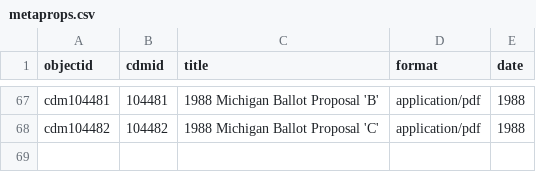
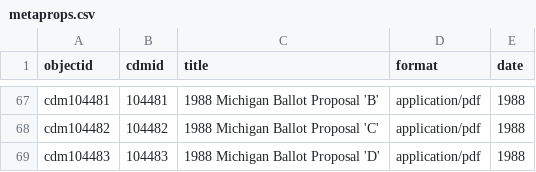
Before and after one commit to Temoshee/michiganregister, a CSV file: _data/metaprops.csv, drawn as a sheet; only a part is shown, gaps mark what is left out; the diff names each change by its address in the sheet, - before the commit and + after, or states it on an @@ line.

Commit message:
add 1988 metadata

```diff
--- a/_data/metaprops.csv
+++ b/_data/metaprops.csv
+row 69: cdm104483 | 104483 | 1988 Michigan Ballot Proposal 'D' | application/pdf | 1988
```
